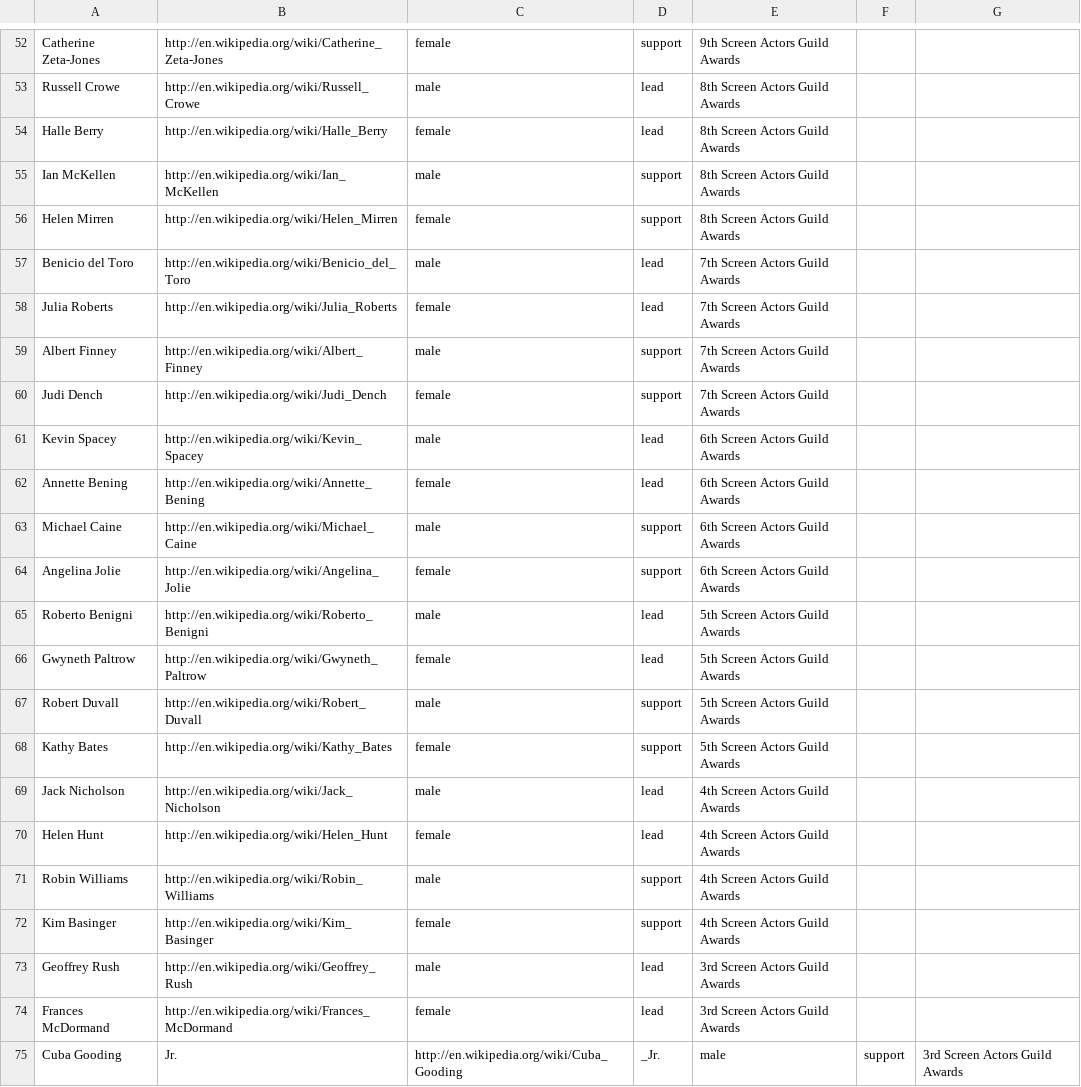
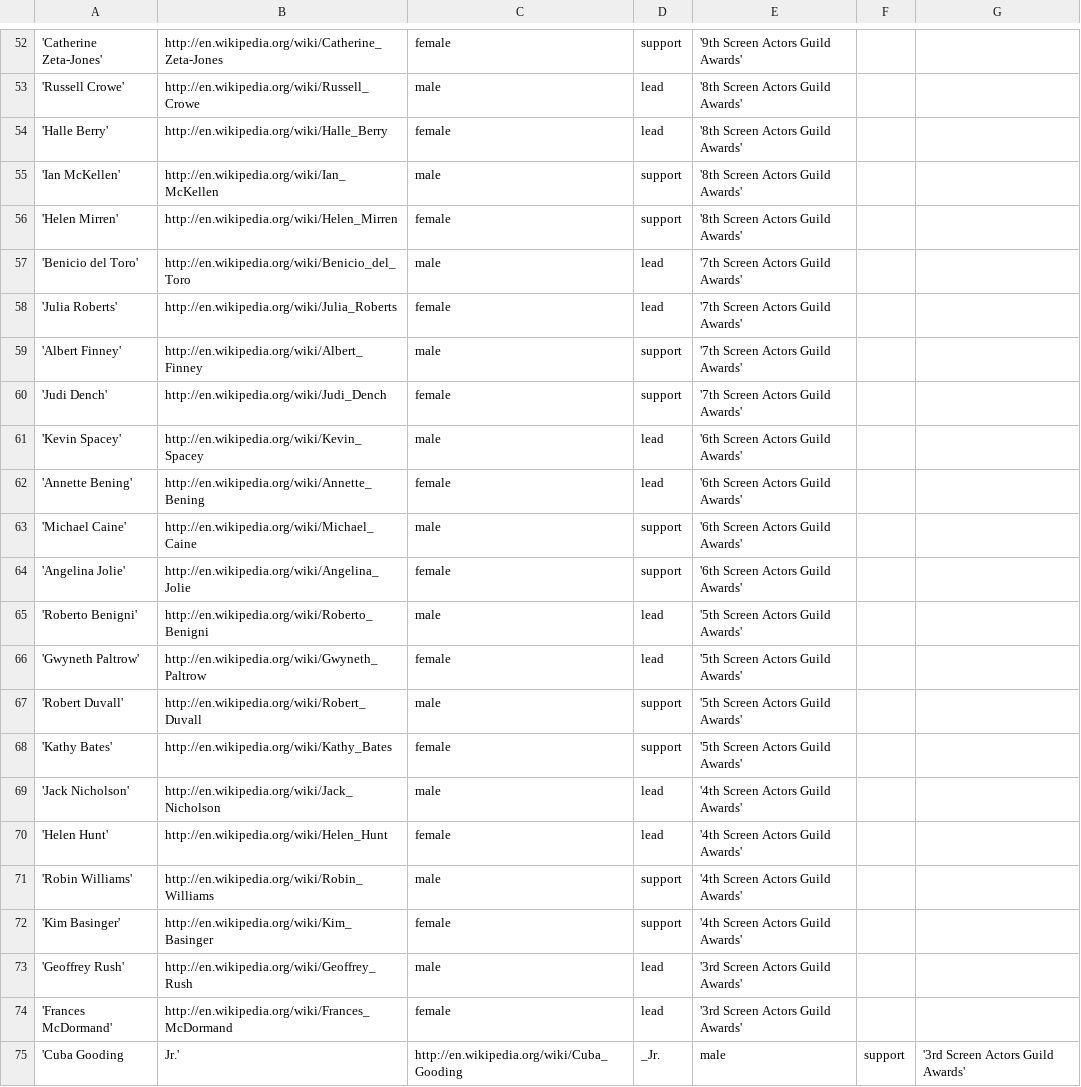
Before and after one commit to praeducer/big-data-analytics-for-competitive-advantage, a CSV file: film-proposal/data-collection/notable_actors.csv, drawn as a sheet; only a part is shown, gaps mark what is left out; the diff covers the shown part only; the diff names each change by its address in the sheet, - before the commit and + after, or states it on an @@ line.

Commit message:
surrounded multiple word strings with single quotes in output. made sure actors names did not have single quotes in them.

```diff
--- a/film-proposal/data-collection/notable_actors.csv
+++ b/film-proposal/data-collection/notable_actors.csv
-A52: Catherine Zeta-Jones
+A52: 'Catherine Zeta-Jones'
-E52: 9th Screen Actors Guild Awards
+E52: '9th Screen Actors Guild Awards'
-A53: Russell Crowe
+A53: 'Russell Crowe'
-E53:E56: 8th Screen Actors Guild Awards
+E53:E56: '8th Screen Actors Guild Awards'
-A54: Halle Berry
+A54: 'Halle Berry'
-A55: Ian McKellen
+A55: 'Ian McKellen'
-A56: Helen Mirren
+A56: 'Helen Mirren'
-A57: Benicio del Toro
+A57: 'Benicio del Toro'
-E57:E60: 7th Screen Actors Guild Awards
+E57:E60: '7th Screen Actors Guild Awards'
-A58: Julia Roberts
+A58: 'Julia Roberts'
-A59: Albert Finney
+A59: 'Albert Finney'
-A60: Judi Dench
+A60: 'Judi Dench'
-A61: Kevin Spacey
+A61: 'Kevin Spacey'
-E61:E64: 6th Screen Actors Guild Awards
+E61:E64: '6th Screen Actors Guild Awards'
-A62: Annette Bening
+A62: 'Annette Bening'
-A63: Michael Caine
+A63: 'Michael Caine'
-A64: Angelina Jolie
+A64: 'Angelina Jolie'
-A65: Roberto Benigni
+A65: 'Roberto Benigni'
-E65:E68: 5th Screen Actors Guild Awards
+E65:E68: '5th Screen Actors Guild Awards'
-A66: Gwyneth Paltrow
+A66: 'Gwyneth Paltrow'
-A67: Robert Duvall
+A67: 'Robert Duvall'
-A68: Kathy Bates
+A68: 'Kathy Bates'
-A69: Jack Nicholson
+A69: 'Jack Nicholson'
-E69:E72: 4th Screen Actors Guild Awards
+E69:E72: '4th Screen Actors Guild Awards'
-A70: Helen Hunt
+A70: 'Helen Hunt'
-A71: Robin Williams
+A71: 'Robin Williams'
-A72: Kim Basinger
+A72: 'Kim Basinger'
-A73: Geoffrey Rush
+A73: 'Geoffrey Rush'
-E73:E74: 3rd Screen Actors Guild Awards
+E73:E74: '3rd Screen Actors Guild Awards'
-A74: Frances McDormand
+A74: 'Frances McDormand'
-A75: Cuba Gooding
+A75: 'Cuba Gooding
-B75: Jr.
+B75: Jr.'
-G75: 3rd Screen Actors Guild Awards
+G75: '3rd Screen Actors Guild Awards'
```
Also changed, not shown: 120 edited cells elsewhere in this file, 1 other file.
